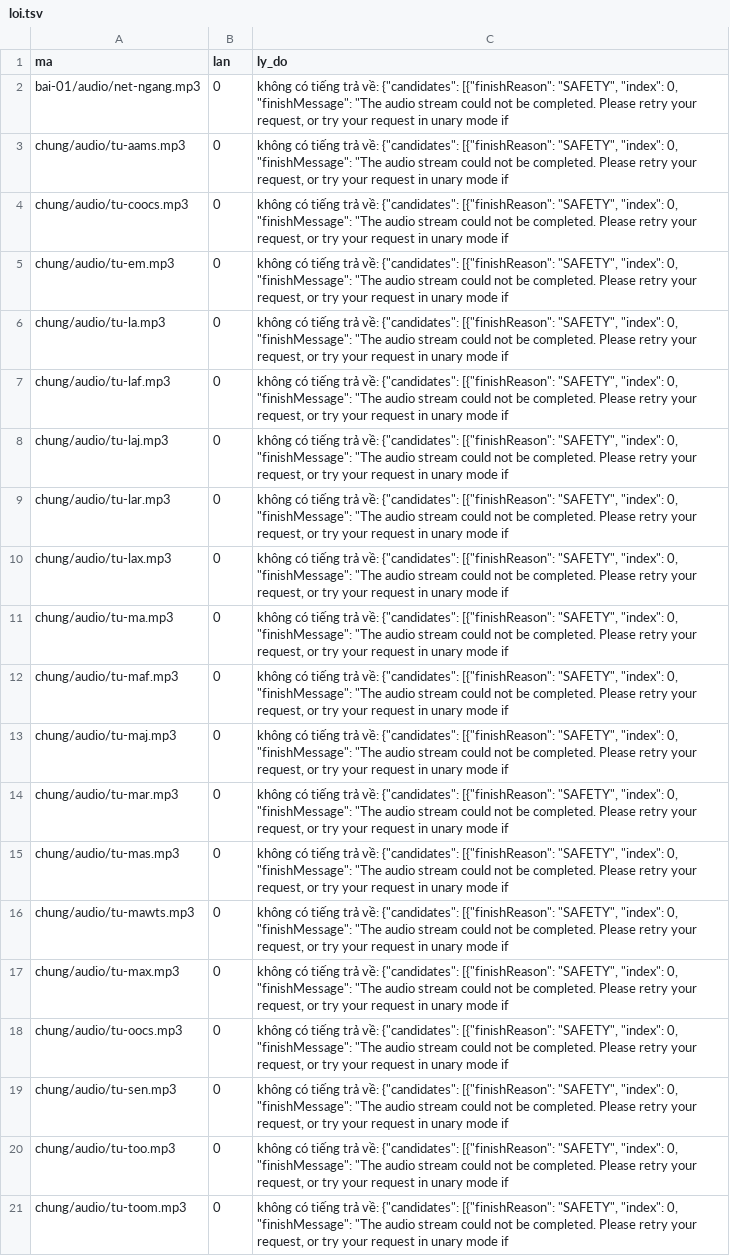
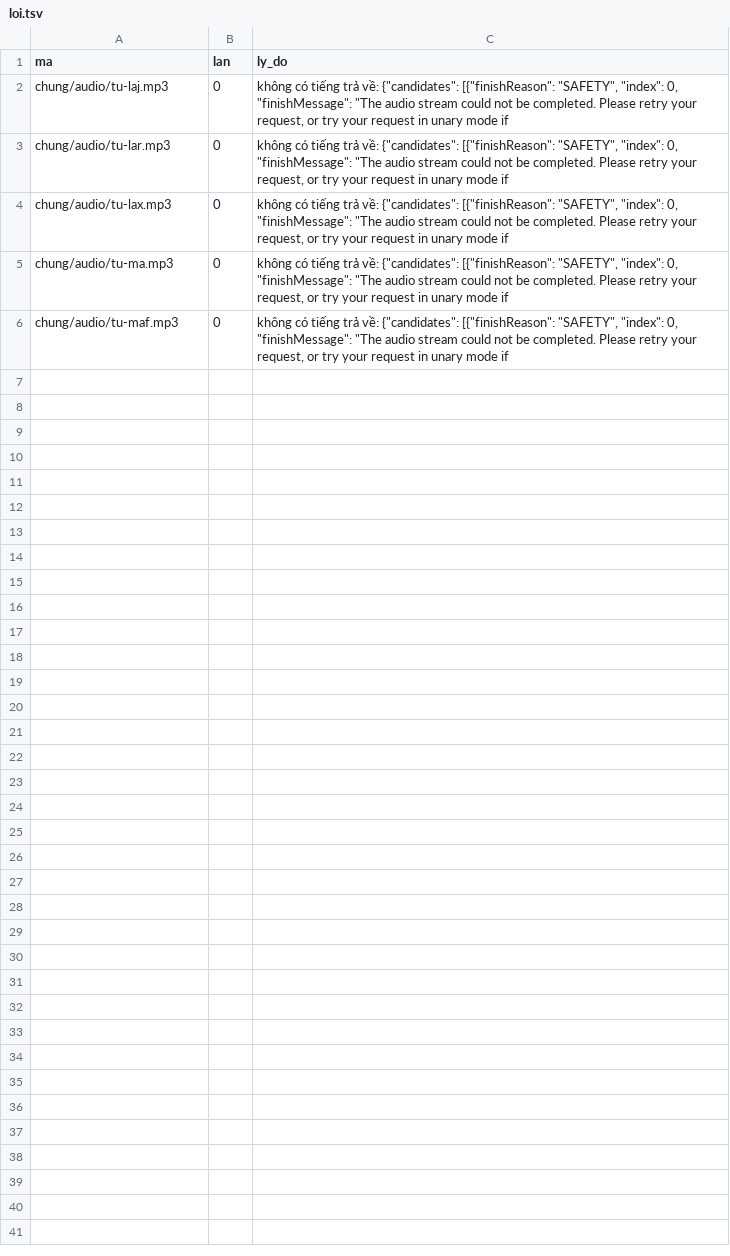
Before and after one commit to CVCEC/truong-tieng-viet, a TSV file: giong-ai/loi.tsv, drawn as a sheet; the diff names each change by its address in the sheet, - before the commit and + after, or states it on an @@ line.

```diff
--- a/giong-ai/loi.tsv
+++ b/giong-ai/loi.tsv
-row 2: bai-01/audio/net-ngang.mp3 | 0 | không có tiếng trả về: {"candidates": [{"finishReason": "SAFETY", "index": 0, "finishMessage": "The audio stream could not be completed. Please retry your request, or try your request in unary mode if
-row 3: chung/audio/tu-aams.mp3 | 0 | không có tiếng trả về: {"candidates": [{"finishReason": "SAFETY", "index": 0, "finishMessage": "The audio stream could not be completed. Please retry your request, or try your request in unary mode if
-row 4: chung/audio/tu-coocs.mp3 | 0 | không có tiếng trả về: {"candidates": [{"finishReason": "SAFETY", "index": 0, "finishMessage": "The audio stream could not be completed. Please retry your request, or try your request in unary mode if
-row 5: chung/audio/tu-em.mp3 | 0 | không có tiếng trả về: {"candidates": [{"finishReason": "SAFETY", "index": 0, "finishMessage": "The audio stream could not be completed. Please retry your request, or try your request in unary mode if
-row 6: chung/audio/tu-la.mp3 | 0 | không có tiếng trả về: {"candidates": [{"finishReason": "SAFETY", "index": 0, "finishMessage": "The audio stream could not be completed. Please retry your request, or try your request in unary mode if
-row 7: chung/audio/tu-laf.mp3 | 0 | không có tiếng trả về: {"candidates": [{"finishReason": "SAFETY", "index": 0, "finishMessage": "The audio stream could not be completed. Please retry your request, or try your request in unary mode if
-row 13: chung/audio/tu-maj.mp3 | 0 | không có tiếng trả về: {"candidates": [{"finishReason": "SAFETY", "index": 0, "finishMessage": "The audio stream could not be completed. Please retry your request, or try your request in unary mode if
-row 14: chung/audio/tu-mar.mp3 | 0 | không có tiếng trả về: {"candidates": [{"finishReason": "SAFETY", "index": 0, "finishMessage": "The audio stream could not be completed. Please retry your request, or try your request in unary mode if
-row 15: chung/audio/tu-mas.mp3 | 0 | không có tiếng trả về: {"candidates": [{"finishReason": "SAFETY", "index": 0, "finishMessage": "The audio stream could not be completed. Please retry your request, or try your request in unary mode if
-row 16: chung/audio/tu-mawts.mp3 | 0 | không có tiếng trả về: {"candidates": [{"finishReason": "SAFETY", "index": 0, "finishMessage": "The audio stream could not be completed. Please retry your request, or try your request in unary mode if
-row 17: chung/audio/tu-max.mp3 | 0 | không có tiếng trả về: {"candidates": [{"finishReason": "SAFETY", "index": 0, "finishMessage": "The audio stream could not be completed. Please retry your request, or try your request in unary mode if
-row 18: chung/audio/tu-oocs.mp3 | 0 | không có tiếng trả về: {"candidates": [{"finishReason": "SAFETY", "index": 0, "finishMessage": "The audio stream could not be completed. Please retry your request, or try your request in unary mode if
-row 19: chung/audio/tu-sen.mp3 | 0 | không có tiếng trả về: {"candidates": [{"finishReason": "SAFETY", "index": 0, "finishMessage": "The audio stream could not be completed. Please retry your request, or try your request in unary mode if
-row 20: chung/audio/tu-too.mp3 | 0 | không có tiếng trả về: {"candidates": [{"finishReason": "SAFETY", "index": 0, "finishMessage": "The audio stream could not be completed. Please retry your request, or try your request in unary mode if
-row 21: chung/audio/tu-toom.mp3 | 0 | không có tiếng trả về: {"candidates": [{"finishReason": "SAFETY", "index": 0, "finishMessage": "The audio stream could not be completed. Please retry your request, or try your request in unary mode if
```
Also changed, not shown: giong-ai/kiem-tra.tsv, 4 other files.
